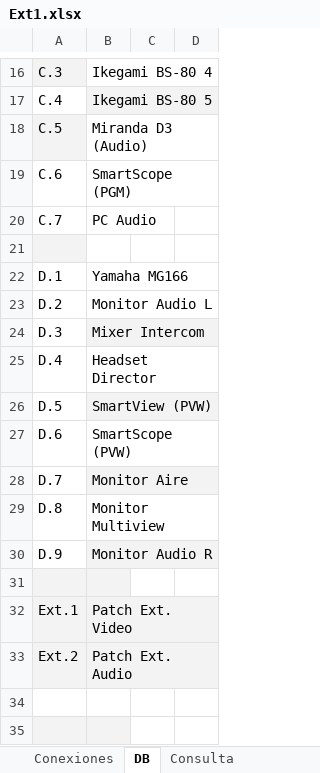
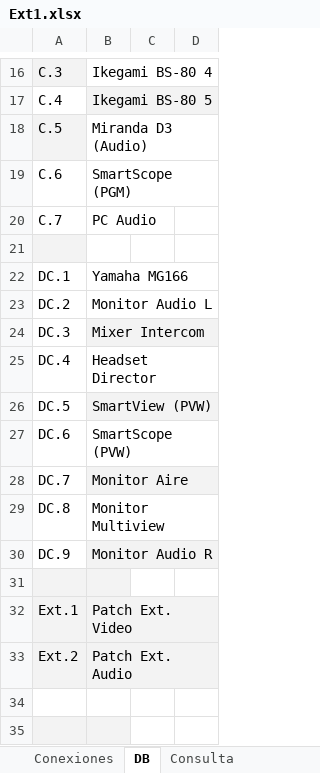
Before and after one commit to mmuccillo55/A7K9X2QF, an Excel workbook: Ext1.xlsx, sheet DB, drawn as a sheet; only a part is shown, gaps mark what is left out; values as stored, in another font and other column widths than the file's, no borders; charts and pictures and conditional formats not drawn; the diff names each change by its address in the sheet, - before the commit and + after, or states it on an @@ line.

```diff
--- a/Ext1.xlsx (sheet DB)
+++ b/Ext1.xlsx (sheet DB)
-A22: D.1
+A22: DC.1
-A23: D.2
+A23: DC.2
-A24: D.3
+A24: DC.3
-A25: D.4
+A25: DC.4
-A26: D.5
+A26: DC.5
-A27: D.6
+A27: DC.6
-A28: D.7
+A28: DC.7
-A29: D.8
+A29: DC.8
-A30: D.9
+A30: DC.9
```
Also changed, not shown: sheet Conexiones, sheet Consulta.
